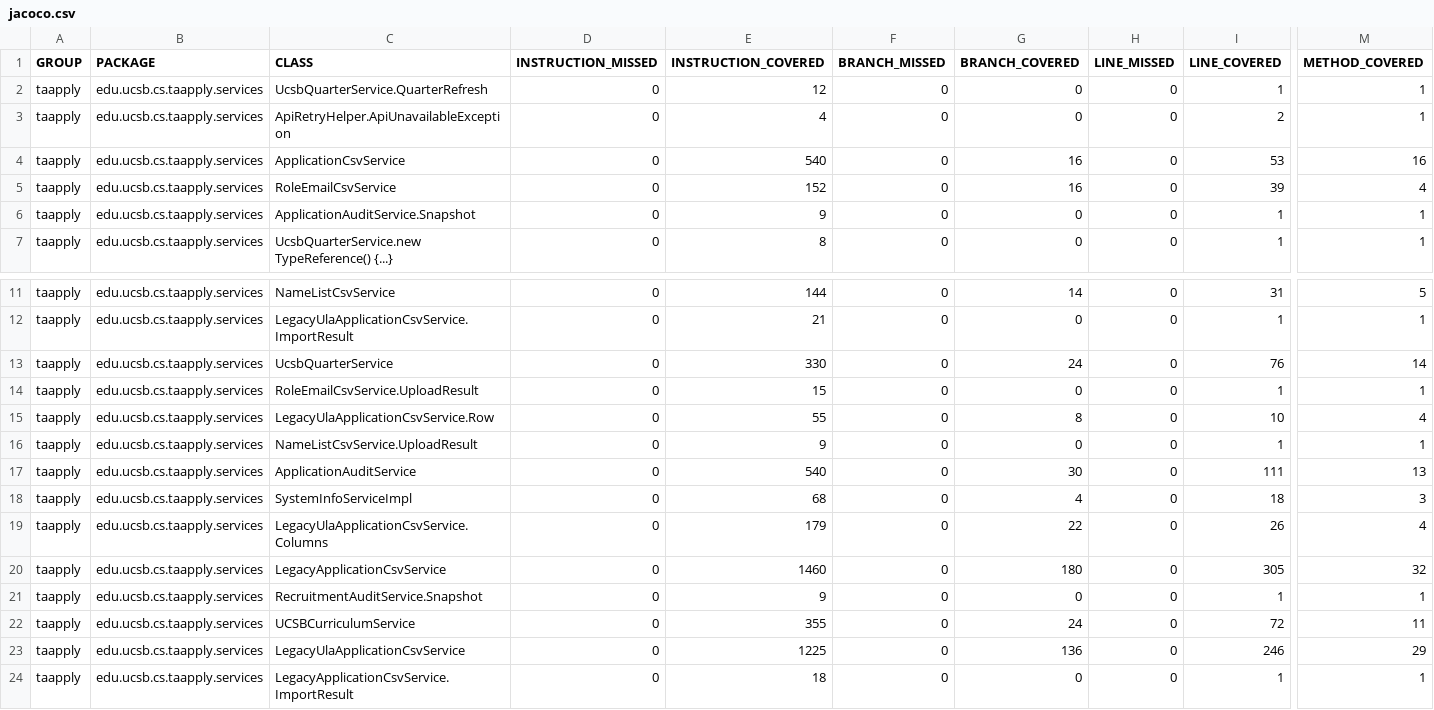
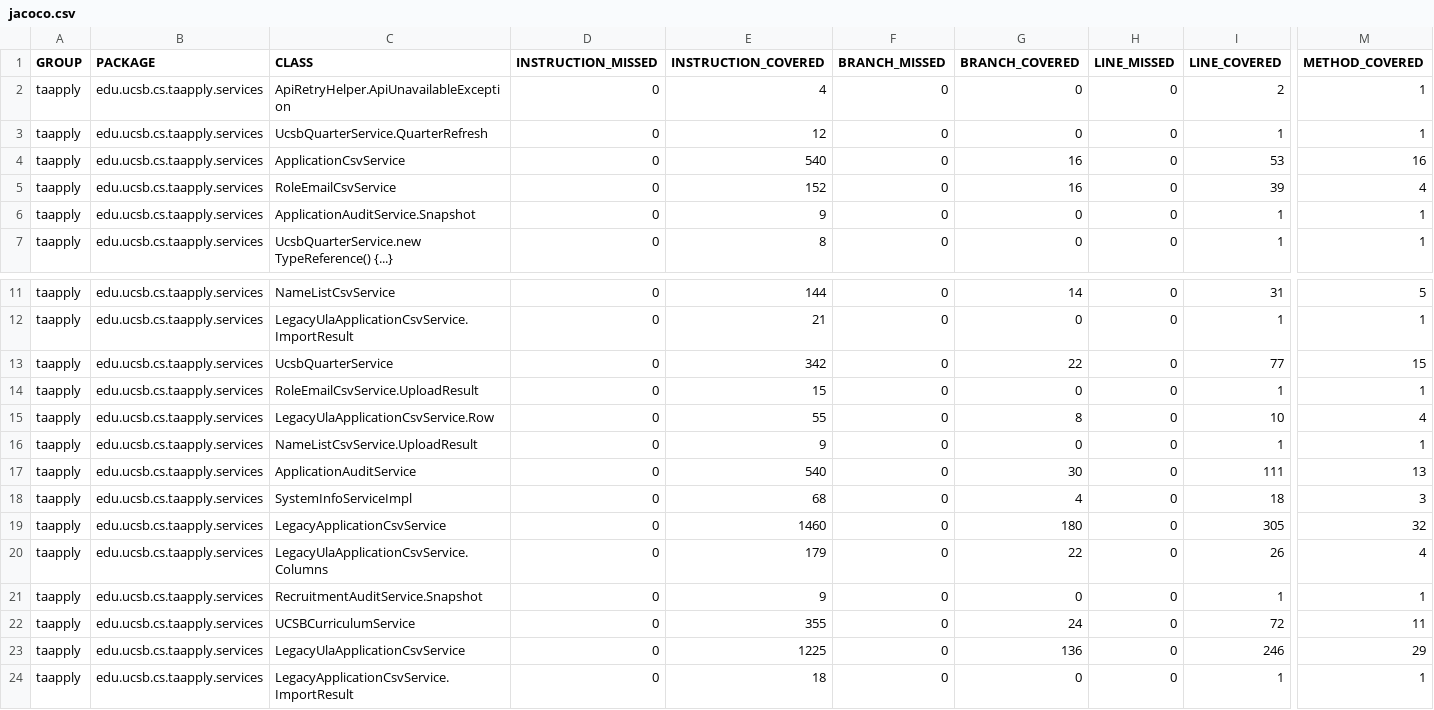
Before and after one commit to ucsb-cs156/proj-ta-apply, a CSV file: prs/154/jacoco/jacoco.csv, drawn as a sheet; only a part is shown, gaps mark what is left out; the diff names each change by its address in the sheet, - before the commit and + after, or states it on an @@ line.

```diff
--- a/prs/154/jacoco/jacoco.csv
+++ b/prs/154/jacoco/jacoco.csv
@@ row 3 moved to row 2: taapply @@
-E13 (INSTRUCTION_COVERED): 330
+E13 (INSTRUCTION_COVERED): 342
-G13 (BRANCH_COVERED): 24
+G13 (BRANCH_COVERED): 22
-I13 (LINE_COVERED): 76
+I13 (LINE_COVERED): 77
-M13 (METHOD_COVERED): 14
+M13 (METHOD_COVERED): 15
@@ row 20 moved to row 19: taapply @@
```
Also changed, not shown: 7 other files.
